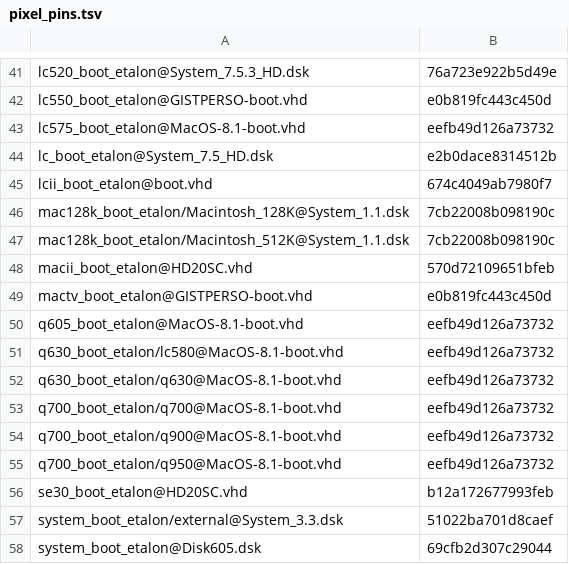
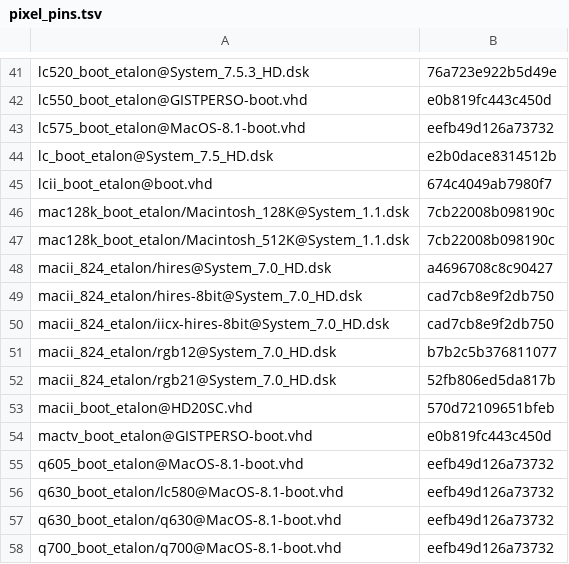
Before and after one commit to habib256/pom68k, a TSV file: tools/pixel_pins.tsv, drawn as a sheet; only a part is shown, gaps mark what is left out; the shorter side is filled out with more unchanged rows.

```diff
--- a/tools/pixel_pins.tsv
+++ b/tools/pixel_pins.tsv
@@ -47,2 +47,7 @@ mac128k_boot_etalon/Macintosh_128K@System_1.1.dsk	7cb22008b098190c
 mac128k_boot_etalon/Macintosh_512K@System_1.1.dsk	7cb22008b098190c
+macii_824_etalon/hires@System_7.0_HD.dsk	a4696708c8c90427
+macii_824_etalon/hires-8bit@System_7.0_HD.dsk	cad7cb8e9f2db750
+macii_824_etalon/iicx-hires-8bit@System_7.0_HD.dsk	cad7cb8e9f2db750
+macii_824_etalon/rgb12@System_7.0_HD.dsk	b7b2c5b376811077
+macii_824_etalon/rgb21@System_7.0_HD.dsk	52fb806ed5da817b
 macii_boot_etalon@HD20SC.vhd	570d72109651bfeb
```
Also changed, not shown: config_knobs.tsv, 34 other files.
